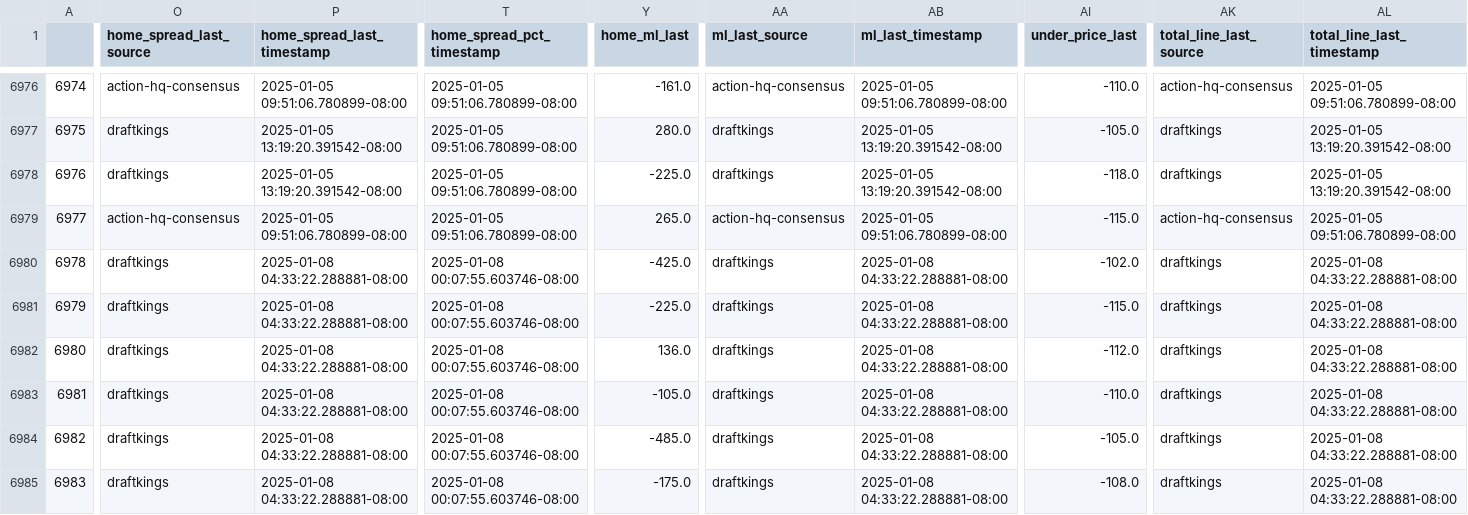
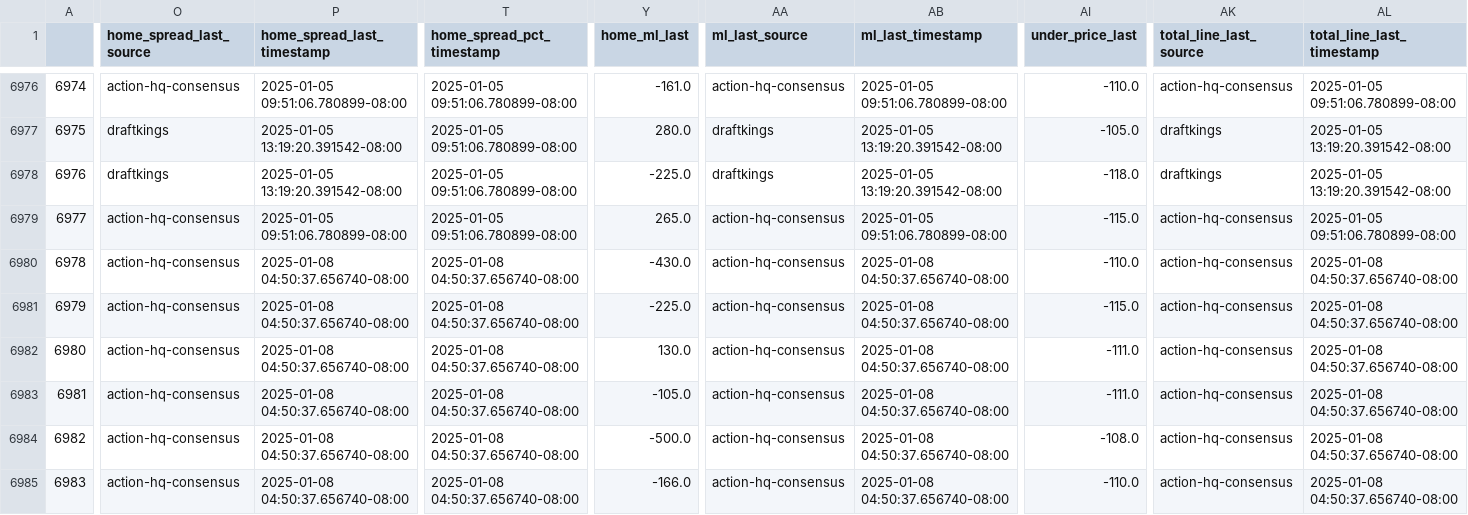
Before and after one commit to greerreNFL/nfelomarket_data, a CSV file: Data/lines.csv, drawn as a sheet; only a part is shown, gaps mark what is left out; the diff covers the shown part only; the diff names each change by its address in the sheet, - before the commit and + after, or states it on an @@ line.

```diff
--- a/Data/lines.csv
+++ b/Data/lines.csv
-O6980:O6985 (home_spread_last_source): draftkings
+O6980:O6985 (home_spread_last_source): action-hq-consensus
-P6980:P6985 (home_spread_last_timestamp): 2025-01-08 04:33:22.288881-08:00
+P6980:P6985 (home_spread_last_timestamp): 2025-01-08 04:50:37.656740-08:00
-T6980:T6985 (home_spread_pct_timestamp): 2025-01-08 00:07:55.603746-08:00
+T6980:T6985 (home_spread_pct_timestamp): 2025-01-08 04:50:37.656740-08:00
-Y6980 (home_ml_last): -425.0
+Y6980 (home_ml_last): -430.0
-AA6980:AA6985 (ml_last_source): draftkings
+AA6980:AA6985 (ml_last_source): action-hq-consensus
-AB6980:AB6985 (ml_last_timestamp): 2025-01-08 04:33:22.288881-08:00
+AB6980:AB6985 (ml_last_timestamp): 2025-01-08 04:50:37.656740-08:00
-AI6980 (under_price_last): -102.0
+AI6980 (under_price_last): -110.0
-AK6980:AK6985 (total_line_last_source): draftkings
+AK6980:AK6985 (total_line_last_source): action-hq-consensus
-AL6980:AL6985 (total_line_last_timestamp): 2025-01-08 04:33:22.288881-08:00
+AL6980:AL6985 (total_line_last_timestamp): 2025-01-08 04:50:37.656740-08:00
-Y6982 (home_ml_last): 136.0
+Y6982 (home_ml_last): 130.0
-AI6982 (under_price_last): -112.0
+AI6982 (under_price_last): -111.0
-AI6983 (under_price_last): -110.0
+AI6983 (under_price_last): -111.0
-Y6984 (home_ml_last): -485.0
+Y6984 (home_ml_last): -500.0
-AI6984 (under_price_last): -105.0
+AI6984 (under_price_last): -108.0
-Y6985 (home_ml_last): -175.0
+Y6985 (home_ml_last): -166.0
-AI6985 (under_price_last): -108.0
+AI6985 (under_price_last): -110.0
```
Also changed, not shown: 15 edited cells elsewhere in this file.
